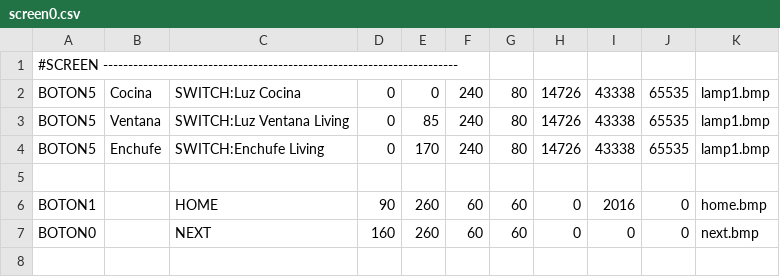
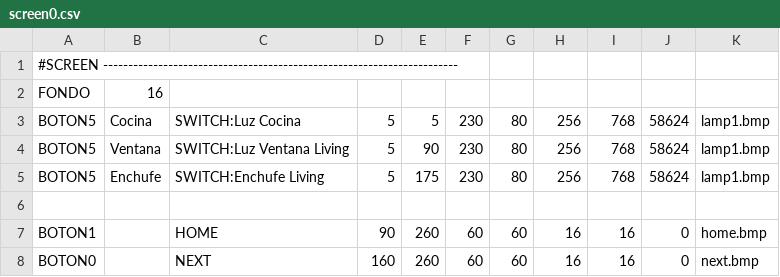
Before and after one commit to wpirri/dom32-touch, a CSV file: MicroSD/1/screen0.csv, drawn as a sheet.

```diff
--- a/MicroSD/1/screen0.csv
+++ b/MicroSD/1/screen0.csv
@@ -1,7 +1,8 @@
 #SCREEN -----------------------------------------------------------------------
-BOTON5,Cocina,SWITCH:Luz Cocina,0,0,240,80,14726,43338,65535,lamp1.bmp
-BOTON5,Ventana,SWITCH:Luz Ventana Living,0,85,240,80,14726,43338,65535,lamp1.bmp
-BOTON5,Enchufe,SWITCH:Enchufe Living,0,170,240,80,14726,43338,65535,lamp1.bmp
+FONDO,16
+BOTON5,Cocina,SWITCH:Luz Cocina,5,5,230,80,256,768,58624,lamp1.bmp
+BOTON5,Ventana,SWITCH:Luz Ventana Living,5,90,230,80,256,768,58624,lamp1.bmp
+BOTON5,Enchufe,SWITCH:Enchufe Living,5,175,230,80,256,768,58624,lamp1.bmp
 
-BOTON1,,HOME,90,260,60,60,0,2016,0,home.bmp
-BOTON0,,NEXT,160,260,60,60,0,0,0,next.bmp
+BOTON1,,HOME,90,260,60,60,16,16,0,home.bmp
+BOTON0,,NEXT,160,260,60,60,16,16,0,next.bmp
```
Also changed, not shown: MicroSD/1/home.csv, MicroSD/1/screen1.csv, 9 other files.
